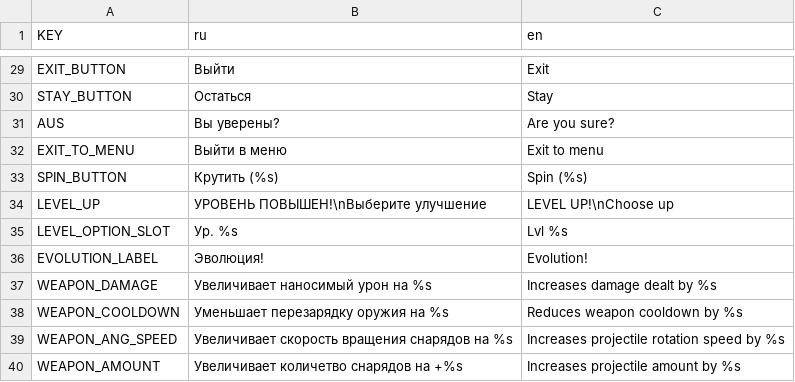
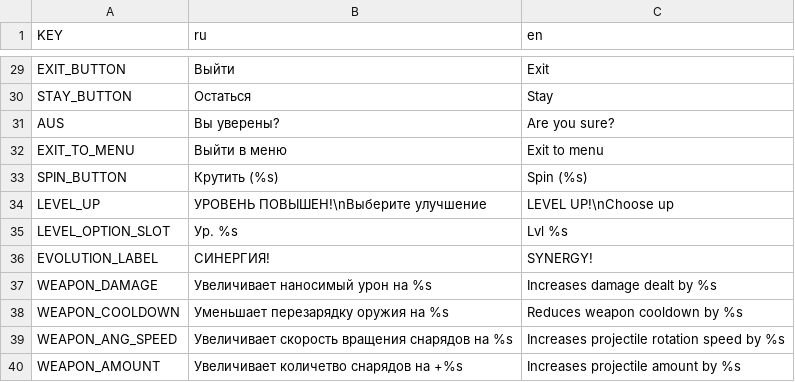
Before and after one commit to Hekkeyne/GlowScape, a CSV file: resourse/translator.csv, drawn as a sheet; only a part is shown, gaps mark what is left out.

Commit message:
Add new synergy mechanic

```diff
--- a/resourse/translator.csv
+++ b/resourse/translator.csv
@@ -35,3 +35,3 @@ LEVEL_UP;УРОВЕНЬ ПОВЫШЕН!\nВыберите улучшение;LEV
 LEVEL_OPTION_SLOT;Ур. %s;Lvl %s
-EVOLUTION_LABEL;Эволюция!;Evolution!
+EVOLUTION_LABEL;СИНЕРГИЯ!;SYNERGY!
 WEAPON_DAMAGE;Увеличивает наносимый урон на %s;Increases damage dealt by %s
```
Also changed, not shown: 26 other files.
